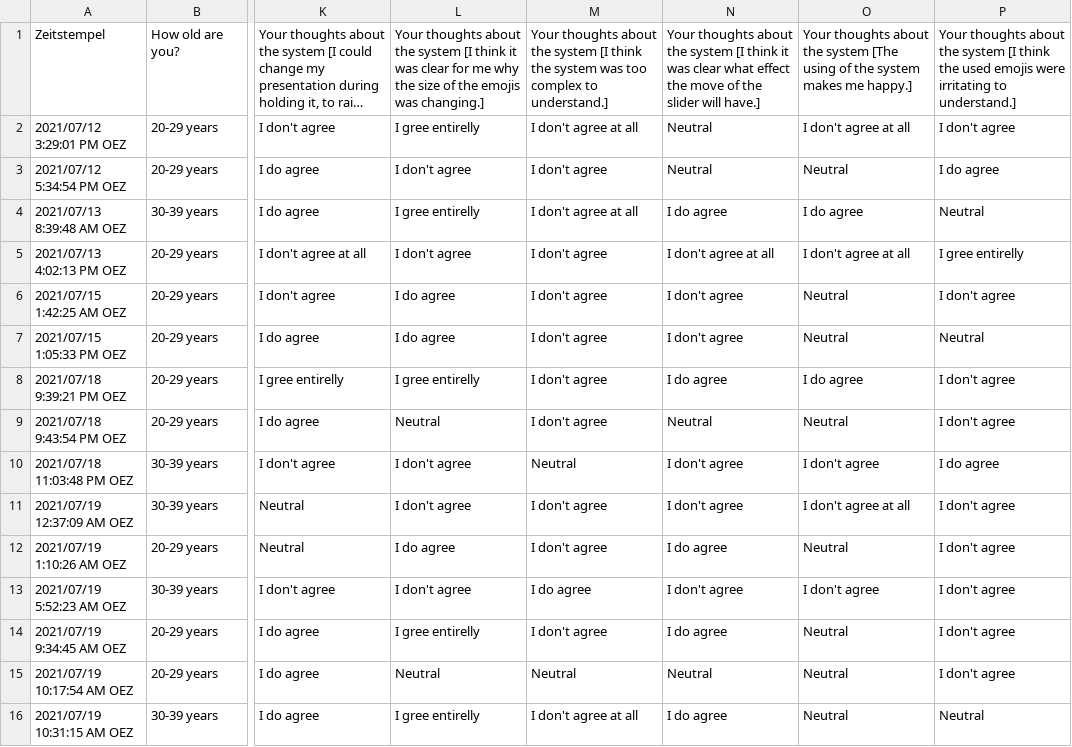
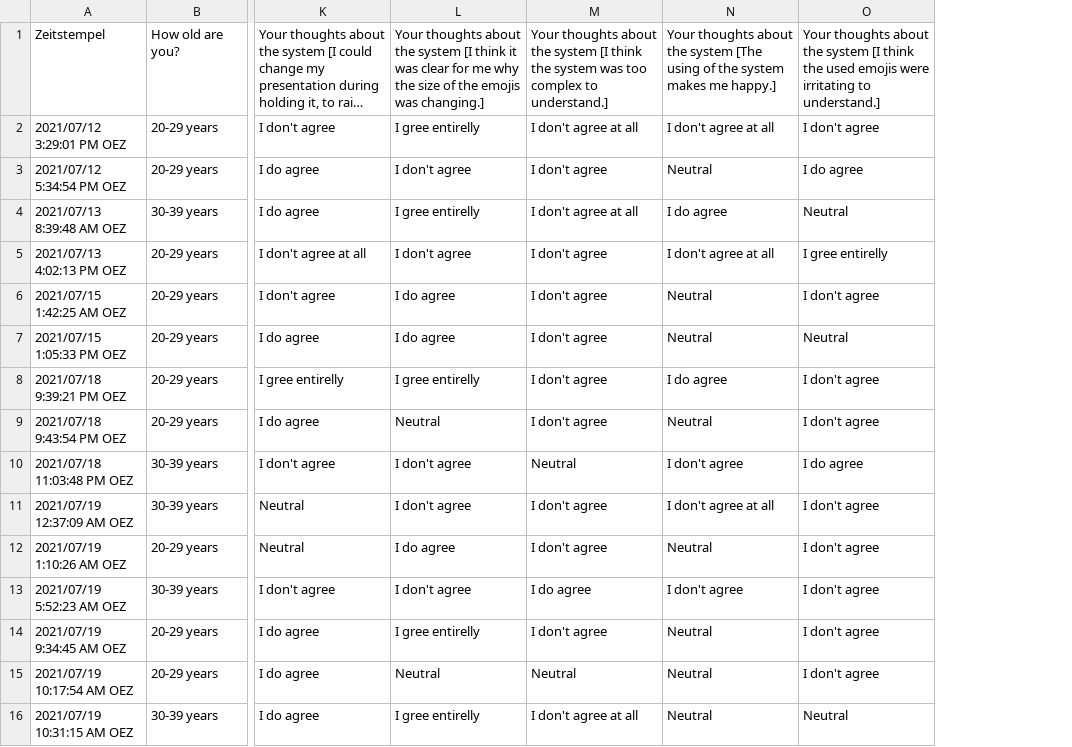
Before and after one commit to Norlez/Group-Emotion-Representation, a CSV file: survey_analysis/data/GERdetailed.csv, drawn as a sheet; only a part is shown, gaps mark what is left out; long unchanged cells end in …; the diff names each change by its address in the sheet, - before the commit and + after, or states it on an @@ line.

Commit message:
removed size of slider from the data, since nowhere really used

```diff
--- a/survey_analysis/data/GERdetailed.csv
+++ b/survey_analysis/data/GERdetailed.csv
-column N, rows 1-16: Your thoughts about the system [I think it was clear what effect the move of the slider will have.] | Neutral | Neutral | I do agree | I don't agree at all | I don't agree | I don't agree | I do agree | Neutral | I don't agree | I don't agree | I do agree | I don't agree | I do agree | Neutral | I do agree
```
Also changed, not shown: survey_analysis/data/GERabstract.csv, 1 other file.
